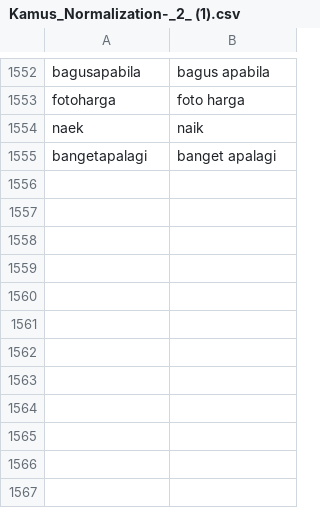
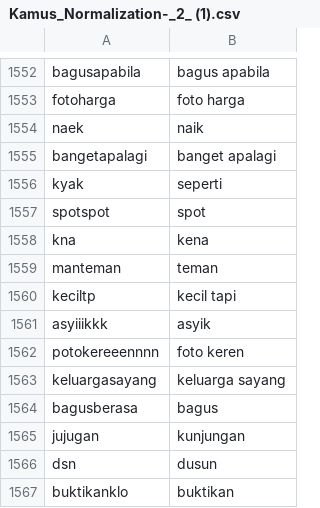
Before and after one commit to 20-184Bagas/tugasakhirskripsi, a CSV file: Kamus_Normalization-_2_ (1).csv, drawn as a sheet; only a part is shown, gaps mark what is left out.

Commit message:
Update Kamus_Normalization-_2_ (1).csv

```diff
--- a/Kamus_Normalization-_2_ (1).csv
+++ b/Kamus_Normalization-_2_ (1).csv
@@ -1555 +1555,13 @@
 "bangetapalagi","banget apalagi","",""
+"kyak","seperti","",""
+"spotspot ","spot","",""
+"kna ","kena","",""
+"manteman","teman","",""
+"keciltp","kecil tapi","",""
+"asyiiikkk","asyik","",""
+"potokereeennnn","foto keren","",""
+"keluargasayang ","keluarga sayang","",""
+"bagusberasa","bagus","",""
+"jujugan","kunjungan","",""
+"dsn","dusun","",""
+"buktikanklo","buktikan","",""
```
